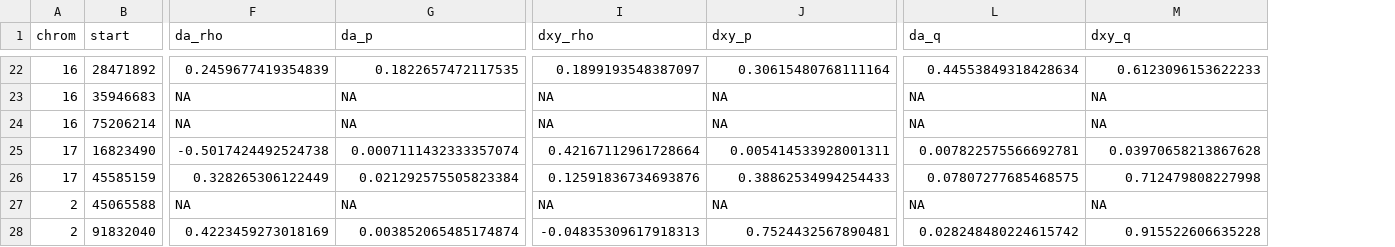
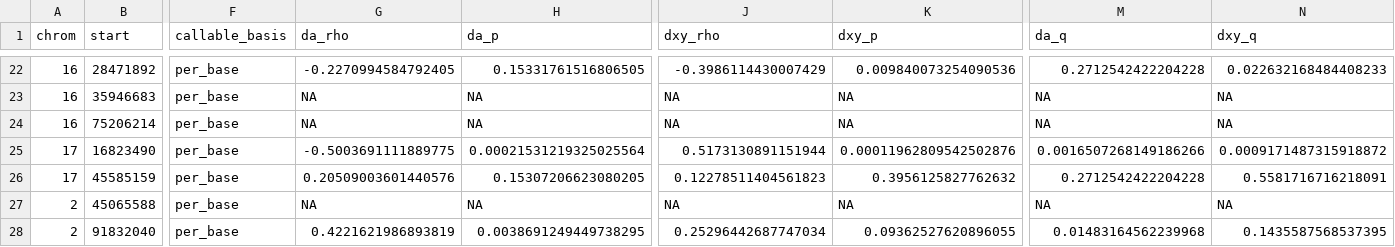
Before and after one commit to SauersML/ferromic, a TSV file: data/divergence_edge_decay_spearman.tsv, drawn as a sheet; only a part is shown, gaps mark what is left out; addresses are those after the commit; the diff covers the shown part only; the diff names each change by its address in the sheet, - before the commit and + after, or states it on an @@ line.

```diff
--- a/data/divergence_edge_decay_spearman.tsv
+++ b/data/divergence_edge_decay_spearman.tsv
+column F (callable_basis), rows 22-28: all per_base
-G22 (da_rho): 0.2459677419354839
+G22 (da_rho): -0.2270994584792405
-H22 (da_p): 0.1822657472117535
+H22 (da_p): 0.15331761516806505
-J22 (dxy_rho): 0.1899193548387097
+J22 (dxy_rho): -0.3986114430007429
-K22 (dxy_p): 0.30615480768111164
+K22 (dxy_p): 0.009840073254090536
-M22 (da_q): 0.44553849318428634
+M22 (da_q): 0.2712542422204228
-N22 (dxy_q): 0.6123096153622233
+N22 (dxy_q): 0.022632168484408233
-G25 (da_rho): -0.5017424492524738
+G25 (da_rho): -0.5003691111889775
-H25 (da_p): 0.0007111432333357074
+H25 (da_p): 0.00021531219325025564
-J25 (dxy_rho): 0.42167112961728664
+J25 (dxy_rho): 0.5173130891151944
-K25 (dxy_p): 0.005414533928001311
+K25 (dxy_p): 0.00011962809542502876
-M25 (da_q): 0.007822575566692781
+M25 (da_q): 0.0016507268149186266
-N25 (dxy_q): 0.03970658213867628
+N25 (dxy_q): 0.0009171487315918872
-G26 (da_rho): 0.328265306122449
+G26 (da_rho): 0.20509003601440576
-H26 (da_p): 0.021292575505823384
+H26 (da_p): 0.15307206623080205
-J26 (dxy_rho): 0.12591836734693876
+J26 (dxy_rho): 0.12278511404561823
-K26 (dxy_p): 0.38862534994254433
+K26 (dxy_p): 0.3956125827762632
-M26 (da_q): 0.07807277685468575
+M26 (da_q): 0.2712542422204228
-N26 (dxy_q): 0.712479808227998
+N26 (dxy_q): 0.5581716716218091
-G28 (da_rho): 0.4223459273018169
+G28 (da_rho): 0.4221621986893819
-H28 (da_p): 0.003852065485174874
+H28 (da_p): 0.0038691249449738295
-J28 (dxy_rho): -0.04835309617918313
+J28 (dxy_rho): 0.25296442687747034
-K28 (dxy_p): 0.7524432567890481
+K28 (dxy_p): 0.09362527620896055
-M28 (da_q): 0.028248480224615742
+M28 (da_q): 0.01483164562239968
-N28 (dxy_q): 0.915522606635228
+N28 (dxy_q): 0.1435587568537395
```
Also changed, not shown: 142 edited cells elsewhere in this file, data/divergence_middle_vs_flank.tsv, data/divergence_middle_vs_flank_stats.tsv, 2 other files.
